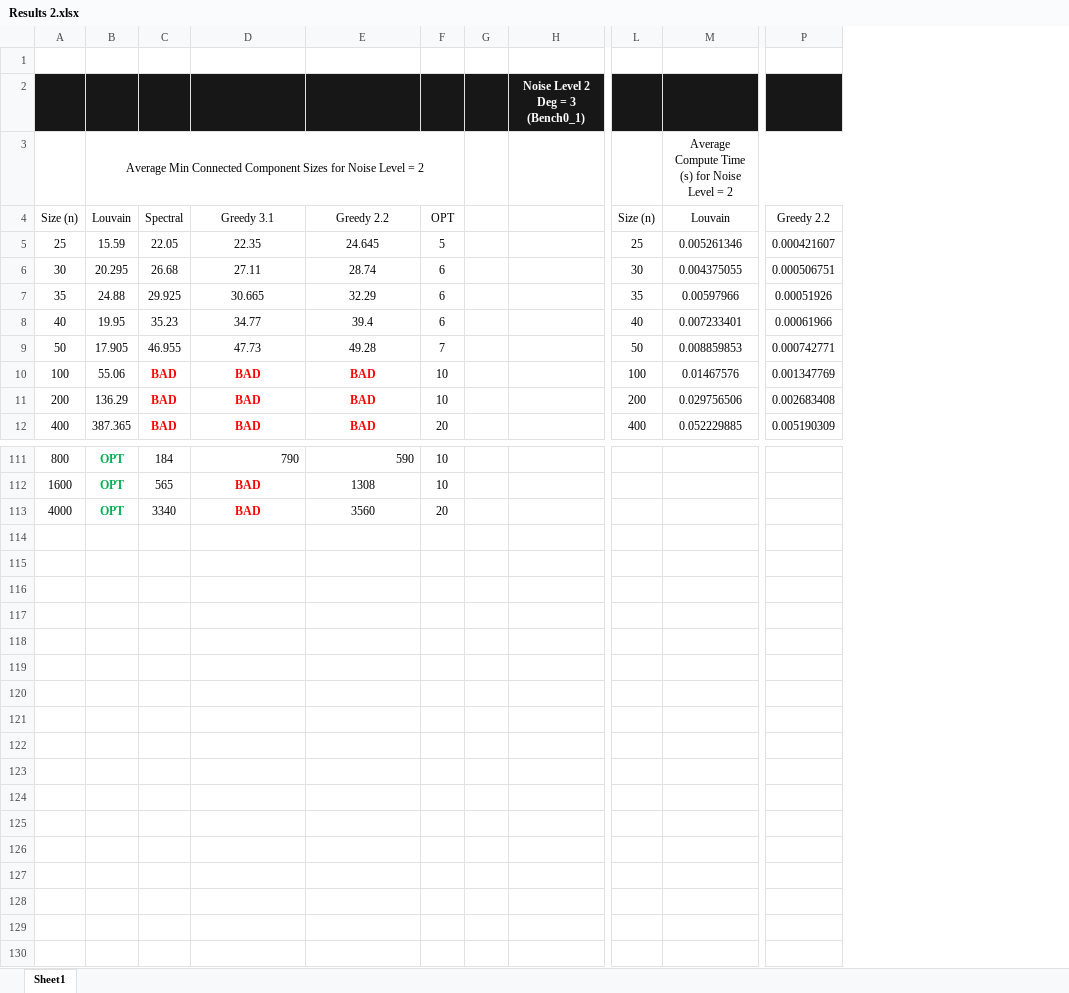
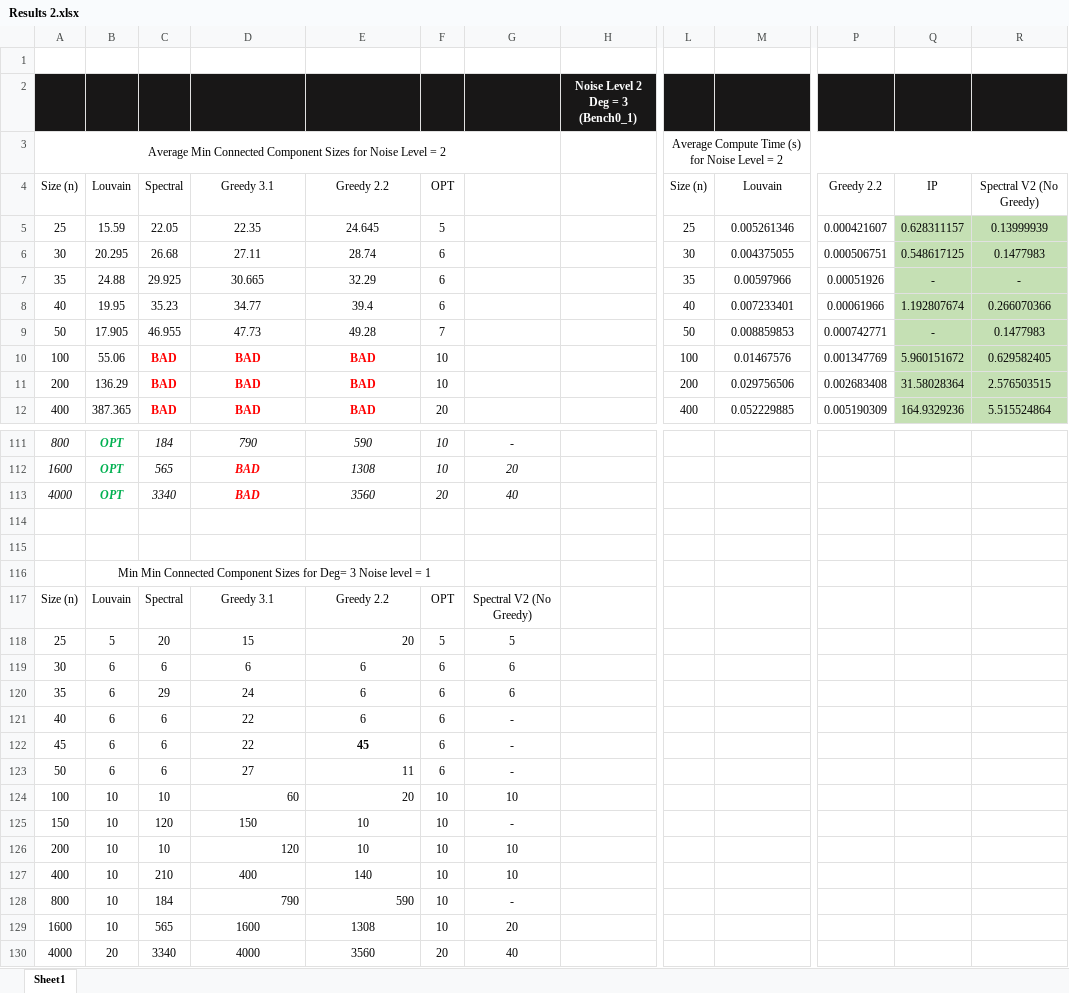
Before and after one commit to thefireblade/Gym-Grocery-Problem, an Excel workbook: src/graph_files/Results 2.xlsx, sheet Sheet1, drawn as a sheet; only a part is shown, gaps mark what is left out; values as stored, in another font and other column widths than the file's, no borders; charts and pictures not drawn; removed rows and columns are numbered as before the commit, all else as after; rows hold the shown columns only; the diff covers the shown part only; the diff names each change by its address in the sheet, - before the commit and + after, or states it on an @@ line.

```diff
--- a/src/graph_files/Results 2.xlsx (sheet Sheet1)
+++ b/src/graph_files/Results 2.xlsx (sheet Sheet1)
-column G, empty
+column G, rows 111-113: - | 20 | 40
+column Q, rows 4-12: IP | 0.628311157 | 0.548617125 | - | 1.192807674 | - | 5.960151672 | 31.58028364 | 164.9329236
+column R, rows 4-12: Spectral V2 (No Greedy) | 0.13999939 | 0.1477983 | - | 0.266070366 | 0.1477983 | 0.629582405 | 2.576503515 | 5.515524864
-row 3:  | Average Min Connected Component Sizes for Noise Level = 2 |  |  |  |  |  |  |  | Average Compute Time (s) for Noise Level = 2
+row 3: Average Min Connected Component Sizes for Noise Level = 2 |  |  |  |  |  |  |  | Average Compute Time (s) for Noise Level = 2
-A111:F113 italic: off
+A111:F113 italic: on
-D111:E111 alignment: right
+D111:E111 alignment: center
+row 114: (empty)
+row 115: (empty)
@@ row 99 moved to row 116: Min Min Connected Component Sizes for De… @@
+row 117: Size (n) | Louvain | Spectral | Greedy 3.1 | Greedy 2.2 | OPT | Spectral V2 (No Greedy)
+row 118: 25 | 5 | 20 | 15 | 20 | 5 | 5
+row 119: 30 | 6 | 6 | 6 | 6 | 6 | 6
+row 120: 35 | 6 | 29 | 24 | 6 | 6 | 6
+row 121: 40 | 6 | 6 | 22 | 6 | 6 | -
+row 122: 45 | 6 | 6 | 22 | 45 | 6 | -
+row 123: 50 | 6 | 6 | 27 | 11 | 6 | -
+row 124: 100 | 10 | 10 | 60 | 20 | 10 | 10
+row 125: 150 | 10 | 120 | 150 | 10 | 10 | -
+row 126: 200 | 10 | 10 | 120 | 10 | 10 | 10
+row 127: 400 | 10 | 210 | 400 | 140 | 10 | 10
+row 128: 800 | 10 | 184 | 790 | 590 | 10 | -
+row 129: 1600 | 10 | 565 | 1600 | 1308 | 10 | 20
+row 130: 4000 | 20 | 3340 | 4000 | 3560 | 20 | 40
```
Also changed, not shown: 3 added rows, 2 removed rows and cell formats elsewhere in this sheet, charts or pictures.
